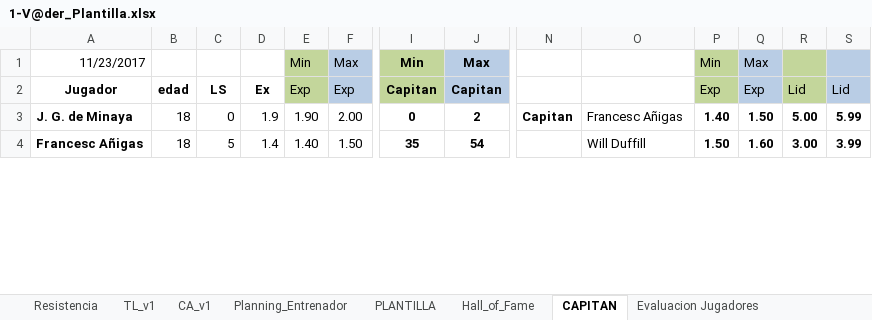
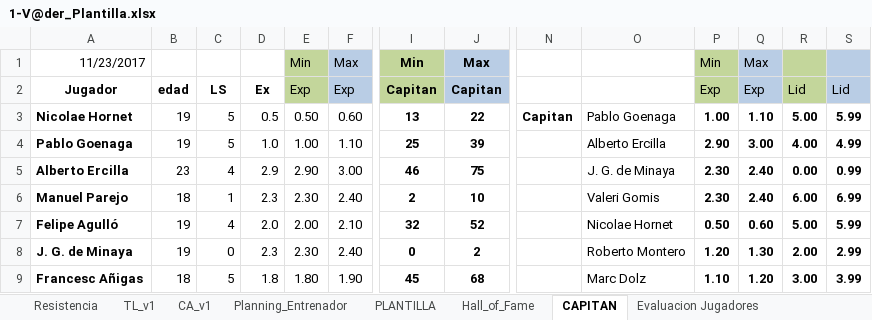
Before and after one commit to uny11/HI, an Excel workbook: projects/current/hattrick/1-V@der_Plantilla.xlsx, sheet CAPITAN, drawn as a sheet; only a part is shown, gaps mark what is left out; values as stored, in another font and other column widths than the file's, no borders; charts and pictures and conditional formats not drawn; addresses are those after the commit; rows hold the shown columns only; the diff covers the shown part only; the diff names each change by its address in the sheet, - before the commit and + after, or states it on an @@ line.

```diff
--- a/projects/current/hattrick/1-V@der_Plantilla.xlsx (sheet CAPITAN)
+++ b/projects/current/hattrick/1-V@der_Plantilla.xlsx (sheet CAPITAN)
+row 3: Nicolae Hornet | 19 | 5 | 0.5 | 0.50 | 0.60 | 13 | 22 | Capitan | Pablo Goenaga | 1.00 | 1.10 | 5.00 | 5.99
+row 4: Pablo Goenaga | 19 | 5 | 1.0 | 1.00 | 1.10 | 25 | 39 |  | Alberto Ercilla | 2.90 | 3.00 | 4.00 | 4.99
+row 5: Alberto Ercilla | 23 | 4 | 2.9 | 2.90 | 3.00 | 46 | 75 |  | J. G. de Minaya | 2.30 | 2.40 | 0.00 | 0.99
+row 6: Manuel Parejo | 18 | 1 | 2.3 | 2.30 | 2.40 | 2 | 10 |  | Valeri Gomis | 2.30 | 2.40 | 6.00 | 6.99
+row 7: Felipe Agulló | 19 | 4 | 2.0 | 2.00 | 2.10 | 32 | 52 |  | Nicolae Hornet | 0.50 | 0.60 | 5.00 | 5.99
-B8: 18
+B8: 19
-D8: 1.9
+D8: 2.3
-E8: 1.90
+E8: 2.30
-F8: 2.00
+F8: 2.40
-N8: Capitan
+N8: (empty)
-O8: Francesc Añigas
+O8: Roberto Montero
-P8: 1.40
+P8: 1.20
-Q8: 1.50
+Q8: 1.30
-R8: 5.00
+R8: 2.00
-S8: 5.99
+S8: 2.99
-D9: 1.4
+D9: 1.8
-E9: 1.40
+E9: 1.80
-F9: 1.50
+F9: 1.90
-I9: 35
+I9: 45
-J9: 54
+J9: 68
-O9: Will Duffill
+O9: Marc Dolz
-P9: 1.50
+P9: 1.10
-Q9: 1.60
+Q9: 1.20
```
Also changed, not shown: 14 added rows, 10 removed rows, 66 edited cells and cell formats elsewhere in this sheet, sheet Evaluacion Jugadores, sheet PLANTILLA, sheet Rendimiento_ENTRENAMIENTO, sheet Hall_of_Fame, formulas that keep their value, projects/current/hattrick/1-ObiW@n.xlsx, projects/current/hattrick/4-SimuladorPartidos.xlsx, 3 other files.
